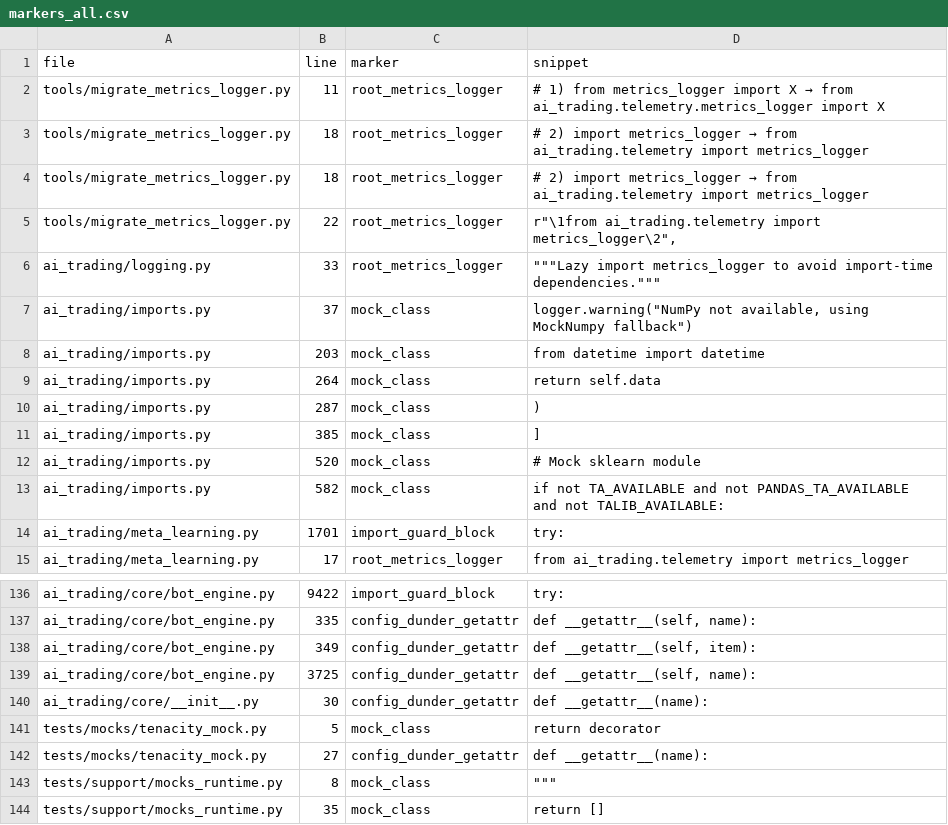
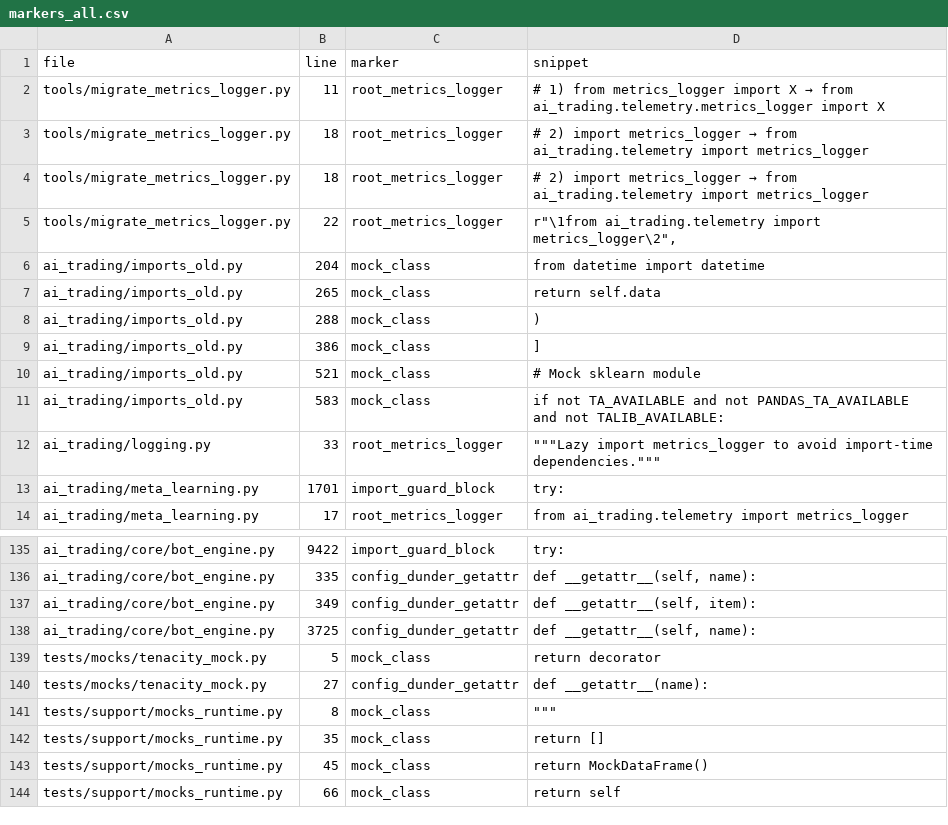
Before and after one commit to dmorazzini23/ai-trading-bot, a CSV file: tools/out/markers_all.csv, drawn as a sheet; only a part is shown, gaps mark what is left out; the shorter side is filled out with more unchanged rows.

```diff
--- a/tools/out/markers_all.csv
+++ b/tools/out/markers_all.csv
@@ -5,10 +5,9 @@ tools/migrate_metrics_logger.py,18,root_metrics_logger,    # 2) import metrics_l
 tools/migrate_metrics_logger.py,22,root_metrics_logger,"        r""\1from ai_trading.telemetry import metrics_logger\2"","
+ai_trading/imports_old.py,204,mock_class,    from datetime import datetime
+ai_trading/imports_old.py,265,mock_class,            return self.data
+ai_trading/imports_old.py,288,mock_class,            )
+ai_trading/imports_old.py,386,mock_class,            ]
+ai_trading/imports_old.py,521,mock_class,    # Mock sklearn module
+ai_trading/imports_old.py,583,mock_class,if not TA_AVAILABLE and not PANDAS_TA_AVAILABLE and not TALIB_AVAILABLE:
 ai_trading/logging.py,33,root_metrics_logger,"    """"""Lazy import metrics_logger to avoid import-time dependencies."""""""
-ai_trading/imports.py,37,mock_class,"    logger.warning(""NumPy not available, using MockNumpy fallback"")"
-ai_trading/imports.py,203,mock_class,    from datetime import datetime
-ai_trading/imports.py,264,mock_class,            return self.data
-ai_trading/imports.py,287,mock_class,            )
-ai_trading/imports.py,385,mock_class,            ]
-ai_trading/imports.py,520,mock_class,    # Mock sklearn module
-ai_trading/imports.py,582,mock_class,if not TA_AVAILABLE and not PANDAS_TA_AVAILABLE and not TALIB_AVAILABLE:
 ai_trading/meta_learning.py,1701,import_guard_block,    try:
@@ -139,3 +138,2 @@ ai_trading/core/bot_engine.py,349,config_dunder_getattr,"    def __getattr__(sel
 ai_trading/core/bot_engine.py,3725,config_dunder_getattr,"    def __getattr__(self, name):"
-ai_trading/core/__init__.py,30,config_dunder_getattr,def __getattr__(name):
 tests/mocks/tenacity_mock.py,5,mock_class,    return decorator
```
Also changed, not shown: tools/out/compile_errors.csv, tools/out/runtime_mocks.csv, 5 other files.
